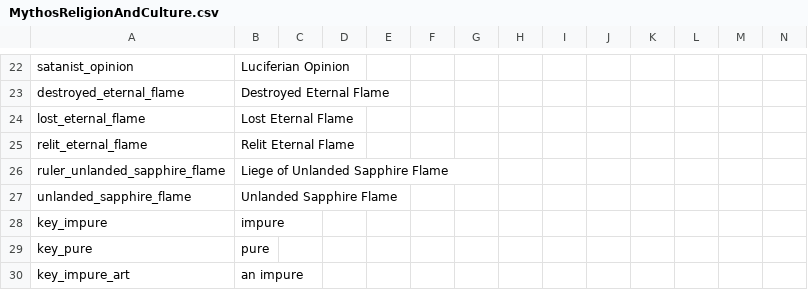
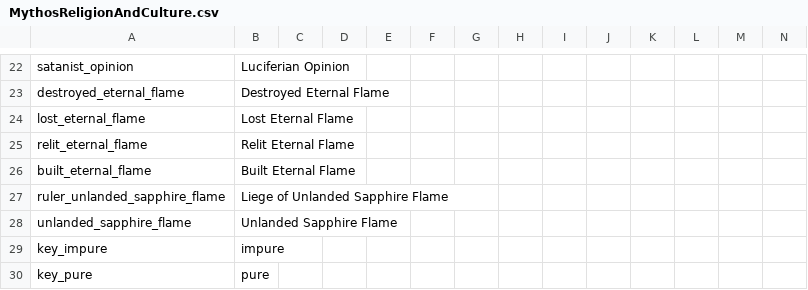
Before and after one commit to Leekoo/Mythos2, a CSV file: Mythos2/localisation/MythosReligionAndCulture.csv, drawn as a sheet; only a part is shown, gaps mark what is left out; the shorter side is filled out with more unchanged rows; rows hold the shown columns only; the diff names each change by its address in the sheet, - before the commit and + after, or states it on an @@ line.

Commit message:
MA bonus for building eternal flame

```diff
--- a/Mythos2/localisation/MythosReligionAndCulture.csv
+++ b/Mythos2/localisation/MythosReligionAndCulture.csv
+row 26: built_eternal_flame | Built Eternal Flame
```
Also changed, not shown: 2 other files.
